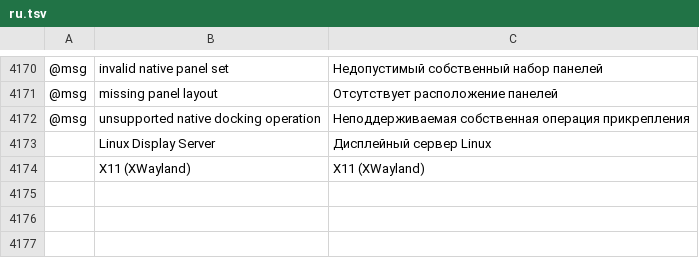
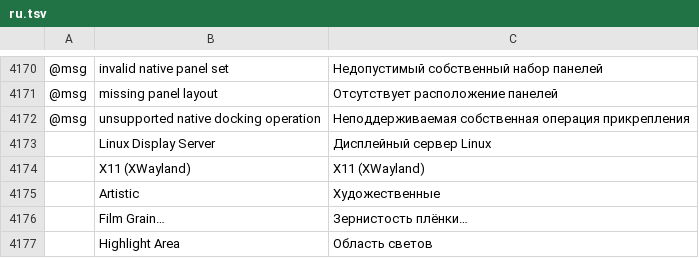
Before and after one commit to 00xJS/vectorcraft, a TSV file: crates/ui-egui/src/i18n/ru.tsv, drawn as a sheet; only a part is shown, gaps mark what is left out; the diff names each change by its address in the sheet, - before the commit and + after, or states it on an @@ line.

Commit message:
G2: add Artistic Film Grain live effect
Add deterministic document-space grain, highlight controls and a live
dialog with preview, cancel, undo and appearance editing. Preserve
coverage, support existing native and raster export paths, translate
new labels and update parity documentation.

Validate the tonal curve, stationarity, subpixel strength, zoom filtering
and tile seams. Full cargo xtask ci passes all seven gates.

```diff
--- a/crates/ui-egui/src/i18n/ru.tsv
+++ b/crates/ui-egui/src/i18n/ru.tsv
+row 4175:  | Artistic | Художественные
+row 4176:  | Film Grain… | Зернистость плёнки…
+row 4177:  | Highlight Area | Область светов
```
Also changed, not shown: crates/ui-egui/src/i18n/de.tsv, crates/ui-egui/src/i18n/es.tsv, 24 other files.
